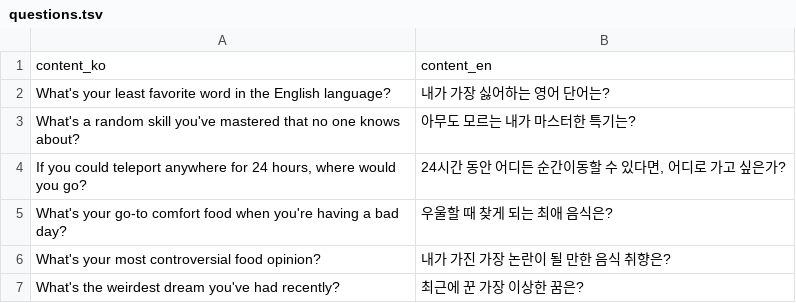
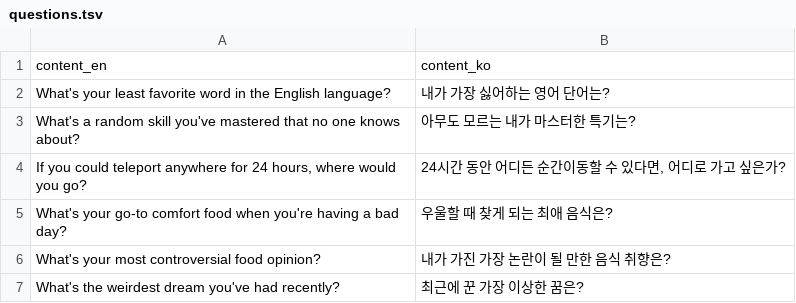
Before and after one commit to ssm0318/WhoamI-Today-backend, a TSV file: adoorback/adoorback/assets/questions.tsv, drawn as a sheet; only a part is shown.

Commit message:
fix: #197 fix header for tsv file

```diff
--- a/adoorback/adoorback/assets/questions.tsv
+++ b/adoorback/adoorback/assets/questions.tsv
@@ -1,2 +1,2 @@
-content_ko	content_en
+content_en	content_ko
 What's your least favorite word in the English language?	내가 가장 싫어하는 영어 단어는?
```
